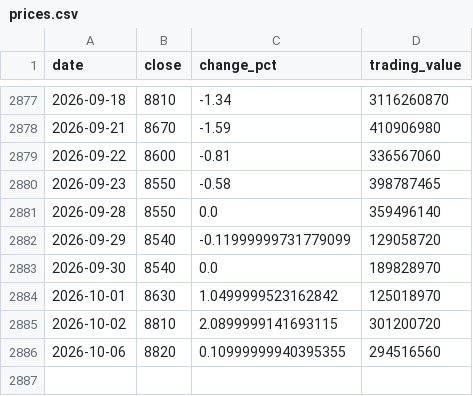
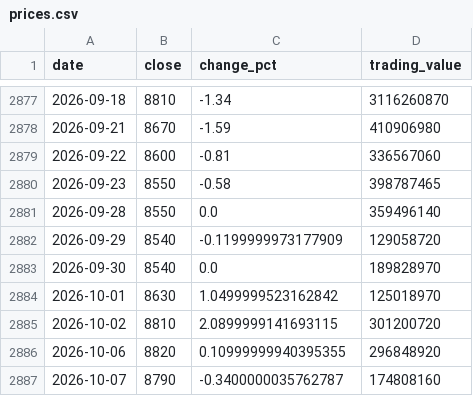
Before and after one commit to uihansol/Dividend-10Y-Treasury-Screener, a CSV file: data/cache/stocks/105630/prices.csv, drawn as a sheet; only a part is shown, gaps mark what is left out.

```diff
--- a/data/cache/stocks/105630/prices.csv
+++ b/data/cache/stocks/105630/prices.csv
@@ -2881,3 +2881,3 @@ date,close,change_pct,trading_value
 2026-09-28,8550,0.0,359496140
-2026-09-29,8540,-0.11999999731779099,129058720
+2026-09-29,8540,-0.1199999973177909,129058720
 2026-09-30,8540,0.0,189828970
@@ -2885,2 +2885,3 @@ date,close,change_pct,trading_value
 2026-10-02,8810,2.0899999141693115,301200720
-2026-10-06,8820,0.10999999940395355,294516560
+2026-10-06,8820,0.10999999940395355,296848920
+2026-10-07,8790,-0.3400000035762787,174808160
```
Also changed, not shown: 3 other files.
